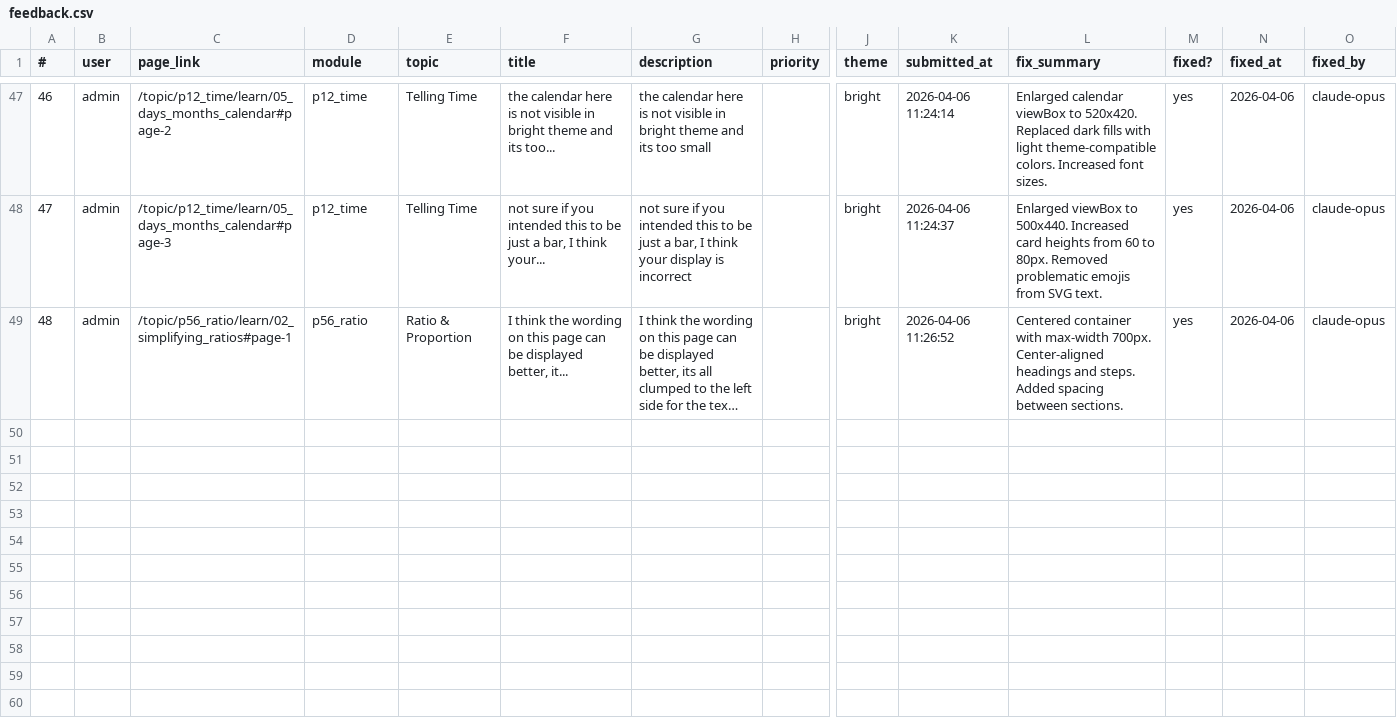
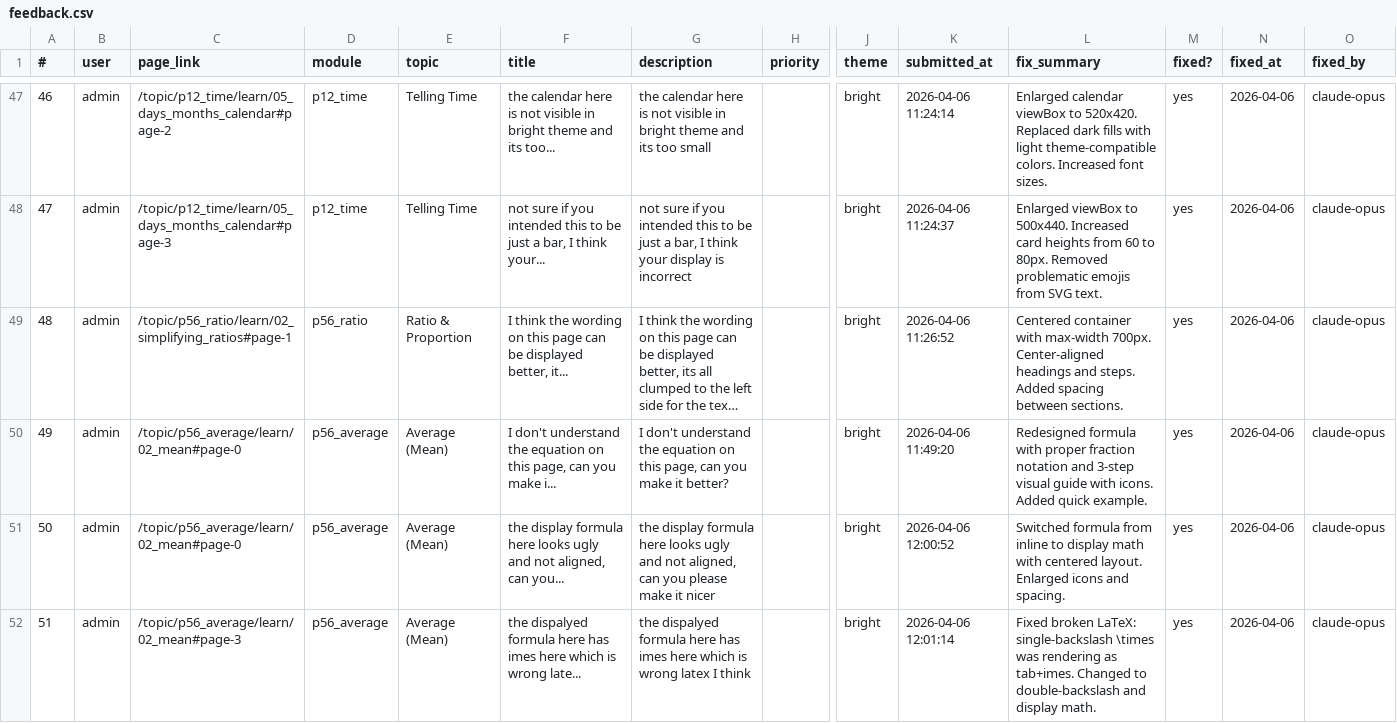
Before and after one commit to crashjonaw/quantiesunite, a CSV file: update/feedback.csv, drawn as a sheet; only a part is shown, gaps mark what is left out; long unchanged cells end in …; rows hold the shown columns only; the diff names each change by its address in the sheet, - before the commit and + after, or states it on an @@ line.

```diff
--- a/update/feedback.csv
+++ b/update/feedback.csv
+row 50: 49 | admin | /topic/p56_average/learn/02_mean#page-0 | p56_average | Average (Mean) | I don't understand the equation on this page, can you make i... | I don't understand the equation on this page, can you make it better? |  | bright | 2026-04-06 11:49:20 | Redesigned formula with proper fraction notation and 3-step visual guide with icons. Added quick example. | yes | 2026-04-06 | claude-opus
+row 51: 50 | admin | /topic/p56_average/learn/02_mean#page-0 | p56_average | Average (Mean) | the display formula here looks ugly and not aligned, can you... | the display formula here looks ugly and not aligned, can you please make it nicer |  | bright | 2026-04-06 12:00:52 | Switched formula from inline to display math with centered layout. Enlarged icons and spacing. | yes | 2026-04-06 | claude-opus
+row 52: 51 | admin | /topic/p56_average/learn/02_mean#page-3 | p56_average | Average (Mean) | the dispalyed formula here has imes here which is wrong late... | the dispalyed formula here has imes here which is wrong latex I think |  | bright | 2026-04-06 12:01:14 | Fixed broken LaTeX: single-backslash \times was rendering as tab+imes. Changed to double-backslash and display math. | yes | 2026-04-06 | claude-opus
```
Also changed, not shown: 6 other files.
